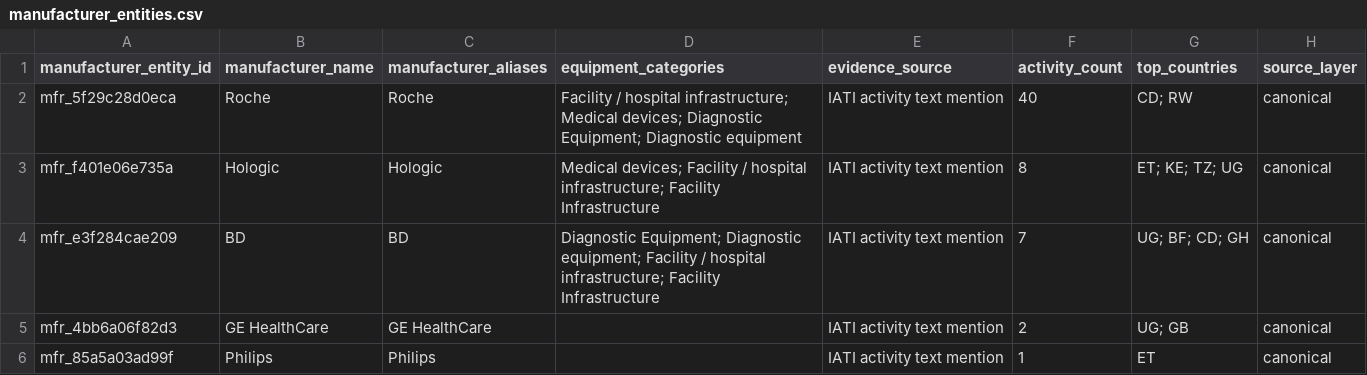
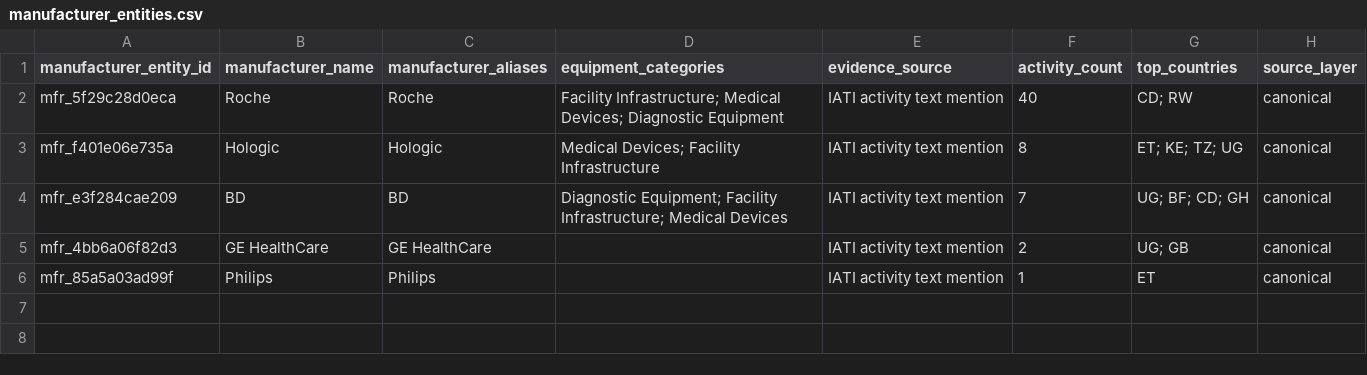
Before and after one commit to ogmomanyi/health-infra-tracker, a CSV file: data/manufacturer_entities.csv, drawn as a sheet.

Commit message:
manufacturers

```diff
--- a/data/manufacturer_entities.csv
+++ b/data/manufacturer_entities.csv
@@ -1,5 +1,5 @@
 manufacturer_entity_id,manufacturer_name,manufacturer_aliases,equipment_categories,evidence_source,activity_count,top_countries,source_layer
-mfr_5f29c28d0eca,Roche,Roche,Facility / hospital infrastructure; Medical devices; Diagnostic Equipment; Diagnostic equipment,IATI activity text mention,40,CD; RW,canonical
-mfr_f401e06e735a,Hologic,Hologic,Medical devices; Facility / hospital infrastructure; Facility Infrastructure,IATI activity text mention,8,ET; KE; TZ; UG,canonical
-mfr_e3f284cae209,BD,BD,Diagnostic Equipment; Diagnostic equipment; Facility / hospital infrastructure; Facility Infrastructure,IATI activity text mention,7,UG; BF; CD; GH,canonical
+mfr_5f29c28d0eca,Roche,Roche,Facility Infrastructure; Medical Devices; Diagnostic Equipment,IATI activity text mention,40,CD; RW,canonical
+mfr_f401e06e735a,Hologic,Hologic,Medical Devices; Facility Infrastructure,IATI activity text mention,8,ET; KE; TZ; UG,canonical
+mfr_e3f284cae209,BD,BD,Diagnostic Equipment; Facility Infrastructure; Medical Devices,IATI activity text mention,7,UG; BF; CD; GH,canonical
 mfr_4bb6a06f82d3,GE HealthCare,GE HealthCare,,IATI activity text mention,2,UG; GB,canonical
```
